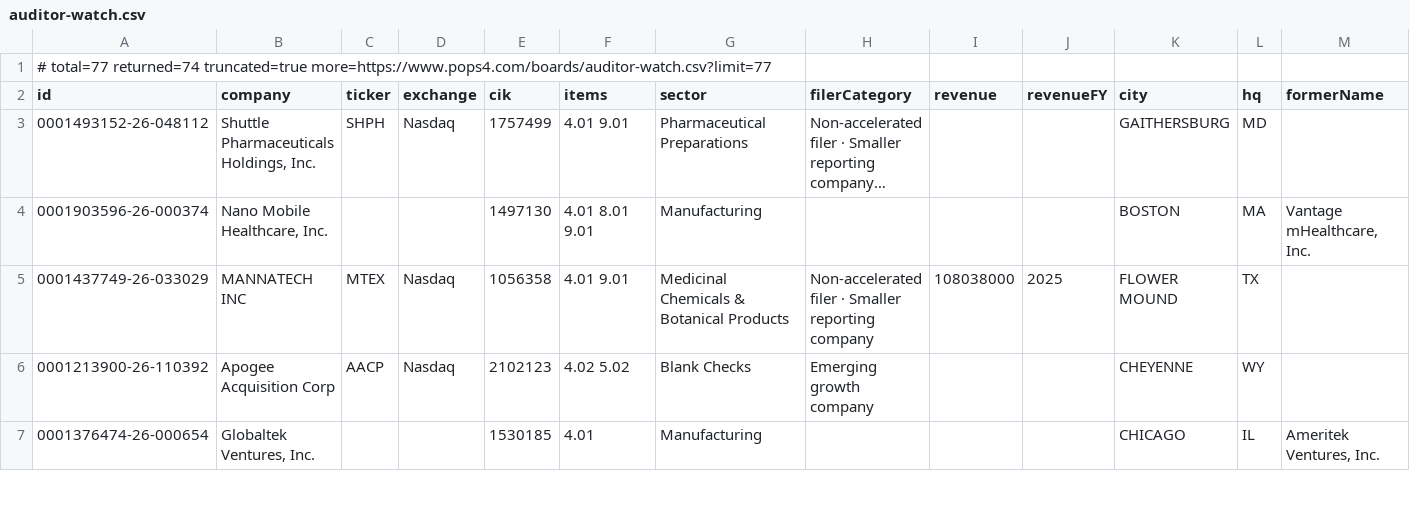
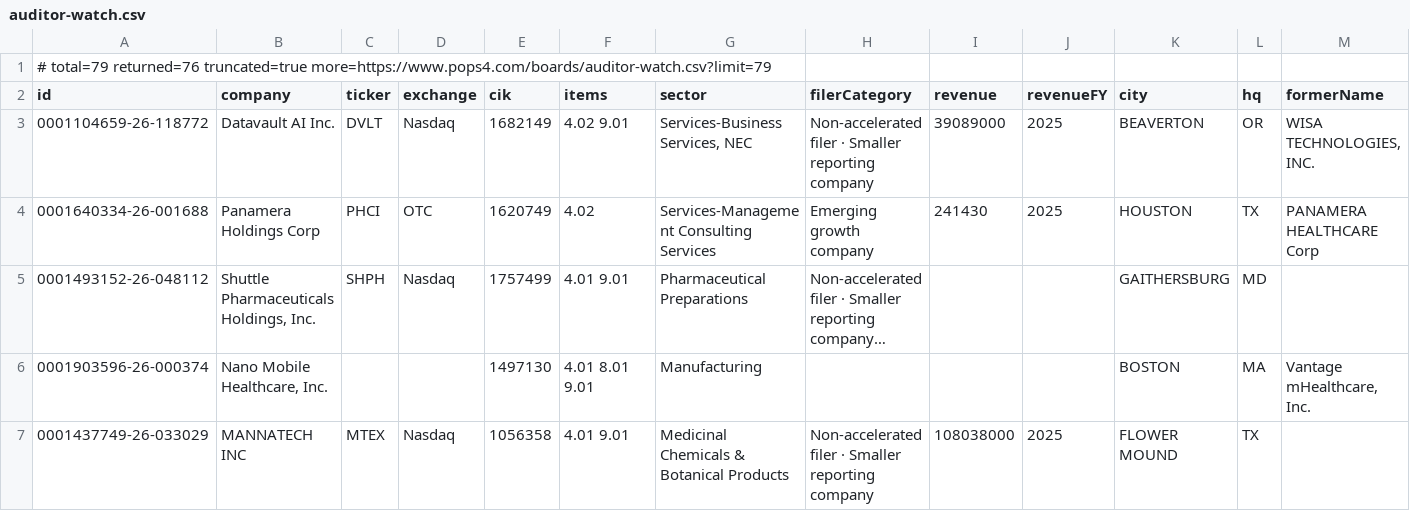
Before and after one commit to HuangGoodmanAgency/filing-boards, a CSV file: data/auditor-watch.csv, drawn as a sheet; only a part is shown; the shorter side is filled out with more unchanged rows; long unchanged cells end in …; rows hold the shown columns only; the diff names each change by its address in the sheet, - before the commit and + after, or states it on an @@ line.

```diff
--- a/data/auditor-watch.csv
+++ b/data/auditor-watch.csv
-A1 (id): # total=77 returned=74 truncated=true more=https://www.pops4.com/boards/auditor-watch.csv?limit=77
+A1 (id): # total=79 returned=76 truncated=true more=https://www.pops4.com/boards/auditor-watch.csv?limit=79
+row 3: 0001104659-26-118772 | Datavault AI Inc. | DVLT | Nasdaq | 1682149 | 4.02 9.01 | Services-Business Services, NEC | Non-accelerated filer · Smaller reporting company | 39089000 | 2025 | BEAVERTON | OR | WISA TECHNOLOGIES, INC.
+row 4: 0001640334-26-001688 | Panamera Holdings Corp | PHCI | OTC | 1620749 | 4.02 | Services-Management Consulting Services | Emerging growth company | 241430 | 2025 | HOUSTON | TX | PANAMERA HEALTHCARE Corp
```
Also changed, not shown: data/charter-amendments.csv, data/forecast-ledger.csv, 25 other files.
